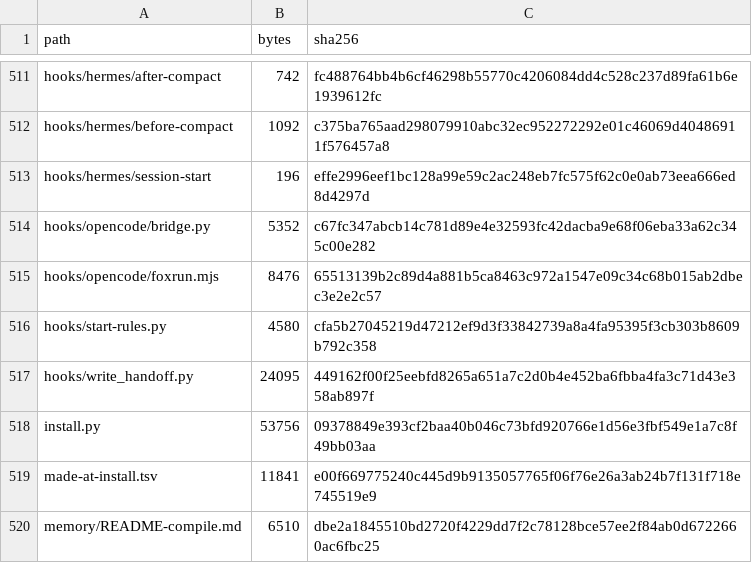
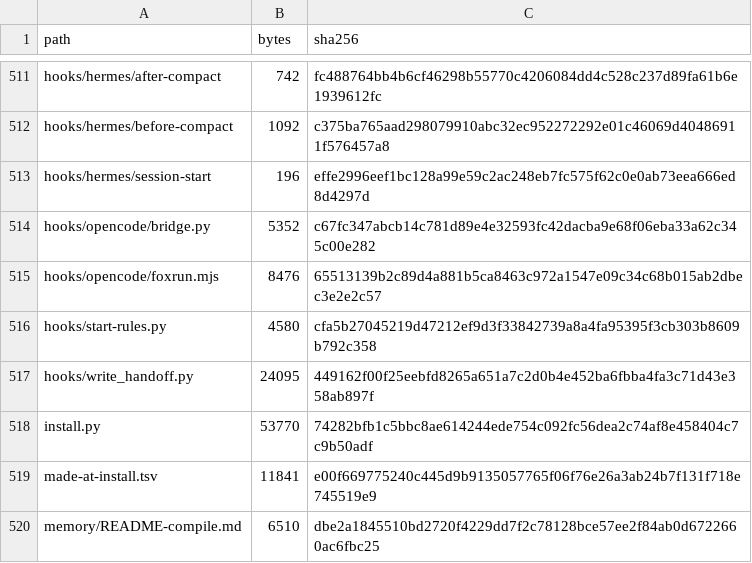
Before and after one commit to otmd-ai-agent/foxrun, a TSV file: product-manifest.tsv, drawn as a sheet; only a part is shown, gaps mark what is left out.

```diff
--- a/product-manifest.tsv
+++ b/product-manifest.tsv
@@ -517,3 +517,3 @@ hooks/start-rules.py	4580	cfa5b27045219d47212ef9d3f33842739a8a4fa95395f3cb303b86
 hooks/write_handoff.py	24095	449162f00f25eebfd8265a651a7c2d0b4e452ba6fbba4fa3c71d43e358ab897f
-install.py	53756	09378849e393cf2baa40b046c73bfd920766e1d56e3fbf549e1a7c8f49bb03aa
+install.py	53770	74282bfb1c5bbc8ae614244ede754c092fc56dea2c74af8e458404c7c9b50adf
 made-at-install.tsv	11841	e00f669775240c445d9b9135057765f06f76e26a3ab24b7f131f718e745519e9
```
Also changed, not shown: 9 other files.
